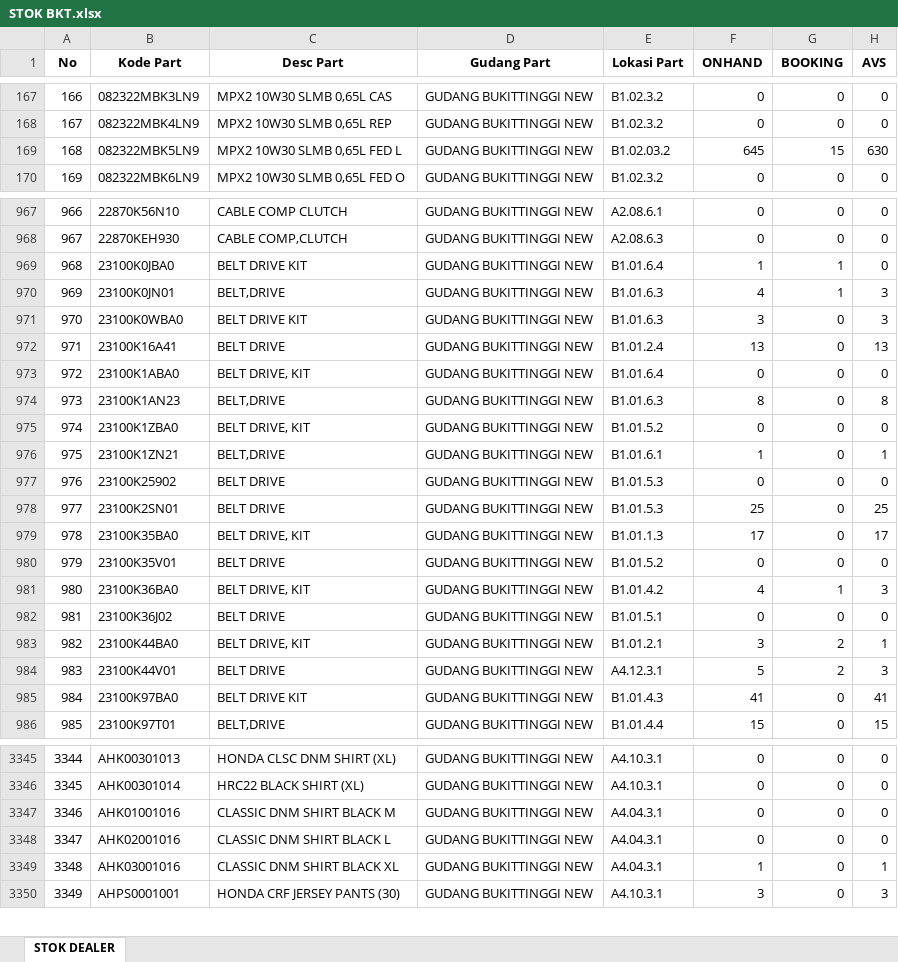
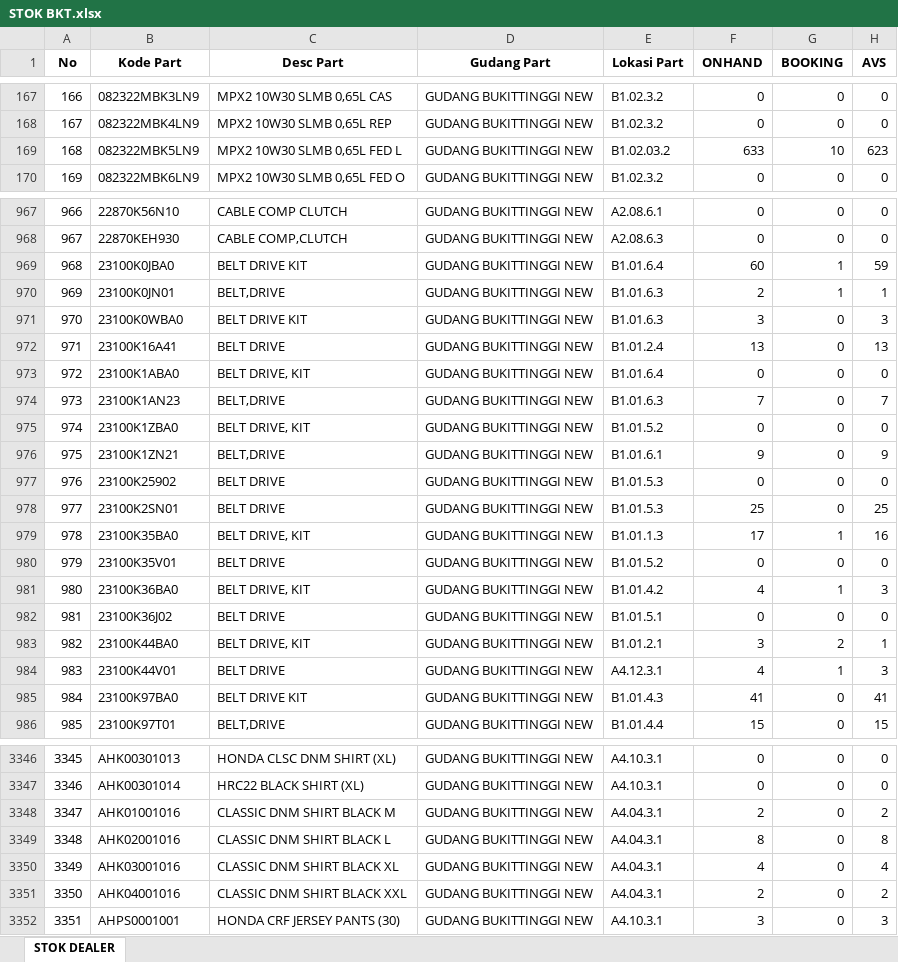
Before and after one commit to suwandakurnia/HILPSD, an Excel workbook: STOK DEALER/STOK BKT.xlsx, sheet STOK DEALER, drawn as a sheet; only a part is shown, gaps mark what is left out; values as stored, in another font and other column widths than the file's, no borders; addresses are those after the commit; the diff covers the shown part only; the diff names each change by its address in the sheet, - before the commit and + after, or states it on an @@ line.

```diff
--- a/STOK DEALER/STOK BKT.xlsx (sheet STOK DEALER)
+++ b/STOK DEALER/STOK BKT.xlsx (sheet STOK DEALER)
-F169 (ONHAND): 645
+F169 (ONHAND): 633
-G169 (BOOKING): 15
+G169 (BOOKING): 10
-H169 (AVS): 630
+H169 (AVS): 623
-F969 (ONHAND): 1
+F969 (ONHAND): 60
-H969 (AVS): 0
+H969 (AVS): 59
-F970 (ONHAND): 4
+F970 (ONHAND): 2
-H970 (AVS): 3
+H970 (AVS): 1
-F974 (ONHAND): 8
+F974 (ONHAND): 7
-H974 (AVS): 8
+H974 (AVS): 7
-F976 (ONHAND): 1
+F976 (ONHAND): 9
-H976 (AVS): 1
+H976 (AVS): 9
-G979 (BOOKING): 0
+G979 (BOOKING): 1
-H979 (AVS): 17
+H979 (AVS): 16
-F984 (ONHAND): 5
+F984 (ONHAND): 4
-G984 (BOOKING): 2
+G984 (BOOKING): 1
@@ column A (No) renumbered from row 3337 down @@
-F3348 (ONHAND): 0
+F3348 (ONHAND): 2
-H3348 (AVS): 0
+H3348 (AVS): 2
-F3349 (ONHAND): 0
+F3349 (ONHAND): 8
-H3349 (AVS): 0
+H3349 (AVS): 8
-F3350 (ONHAND): 1
+F3350 (ONHAND): 4
-H3350 (AVS): 1
+H3350 (AVS): 4
+row 3351: 3350 | AHK04001016 | CLASSIC DNM SHIRT BLACK XXL | GUDANG BUKITTINGGI NEW | A4.04.3.1 | 2 | 0 | 2
```
Also changed, not shown: 1 added row and 114 edited cells elsewhere in this sheet, STOK DEALER/STOK BHG.xlsx, STOK DEALER/STOK LSP.xlsx.
